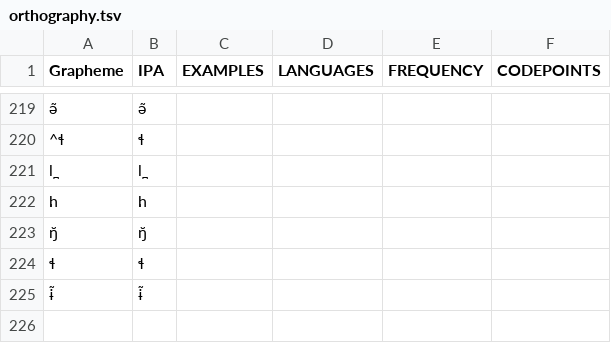
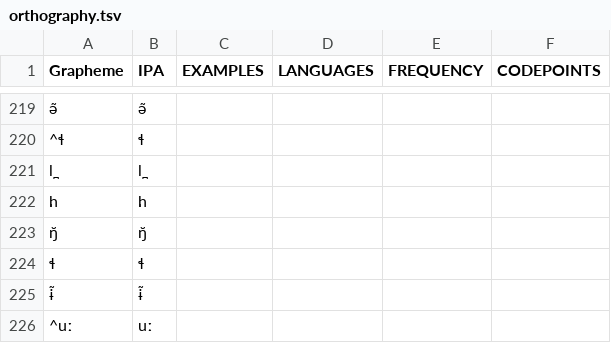
Before and after one commit to lexibank/abrahammonpa, a TSV file: etc/orthography.tsv, drawn as a sheet; only a part is shown, gaps mark what is left out; the diff names each change by its address in the sheet, - before the commit and + after, or states it on an @@ line.

```diff
--- a/etc/orthography.tsv
+++ b/etc/orthography.tsv
+row 226: ^uː | uː
```
Also changed, not shown: cldf/forms.csv, cldf/languages.csv, 7 other files.
